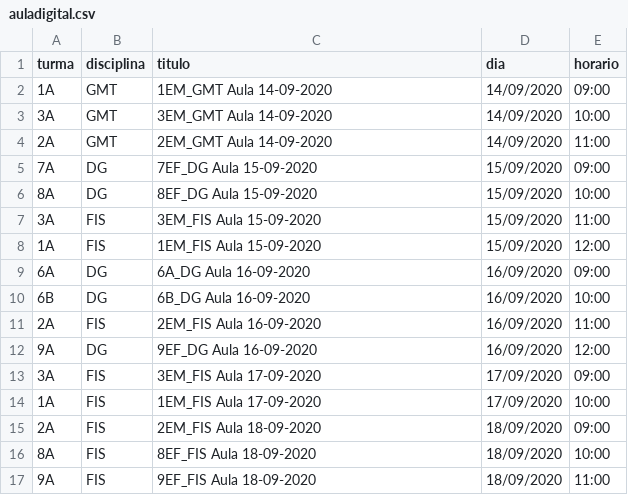
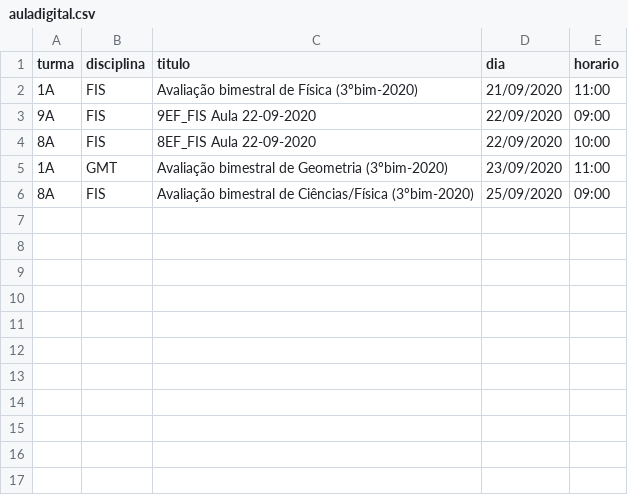
Before and after one commit to pbittencourt/scripts, a CSV file: maestro/auladigital.csv, drawn as a sheet.

Commit message:
aulas digitais de 21-25/setembro

```diff
--- a/maestro/auladigital.csv
+++ b/maestro/auladigital.csv
@@ -1,17 +1,6 @@
 turma,disciplina,titulo,dia,horario
-1A,GMT,1EM_GMT Aula 14-09-2020,14/09/2020,09:00
-3A,GMT,3EM_GMT Aula 14-09-2020,14/09/2020,10:00
-2A,GMT,2EM_GMT Aula 14-09-2020,14/09/2020,11:00
-7A,DG,7EF_DG Aula 15-09-2020,15/09/2020,09:00
-8A,DG,8EF_DG Aula 15-09-2020,15/09/2020,10:00
-3A,FIS,3EM_FIS Aula 15-09-2020,15/09/2020,11:00
-1A,FIS,1EM_FIS Aula 15-09-2020,15/09/2020,12:00
-6A,DG,6A_DG Aula 16-09-2020,16/09/2020,09:00
-6B,DG,6B_DG Aula 16-09-2020,16/09/2020,10:00
-2A,FIS,2EM_FIS Aula 16-09-2020,16/09/2020,11:00
-9A,DG,9EF_DG Aula 16-09-2020,16/09/2020,12:00
-3A,FIS,3EM_FIS Aula 17-09-2020,17/09/2020,09:00
-1A,FIS,1EM_FIS Aula 17-09-2020,17/09/2020,10:00
-2A,FIS,2EM_FIS Aula 18-09-2020,18/09/2020,09:00
-8A,FIS,8EF_FIS Aula 18-09-2020,18/09/2020,10:00
-9A,FIS,9EF_FIS Aula 18-09-2020,18/09/2020,11:00
+1A,FIS,Avaliação bimestral de Física (3ºbim-2020),21/09/2020,11:00
+9A,FIS,9EF_FIS Aula 22-09-2020,22/09/2020,09:00
+8A,FIS,8EF_FIS Aula 22-09-2020,22/09/2020,10:00
+1A,GMT,Avaliação bimestral de Geometria (3ºbim-2020),23/09/2020,11:00
+8A,FIS,Avaliação bimestral de Ciências/Física (3ºbim-2020),25/09/2020,09:00
```
Also changed, not shown: 3 other files.
